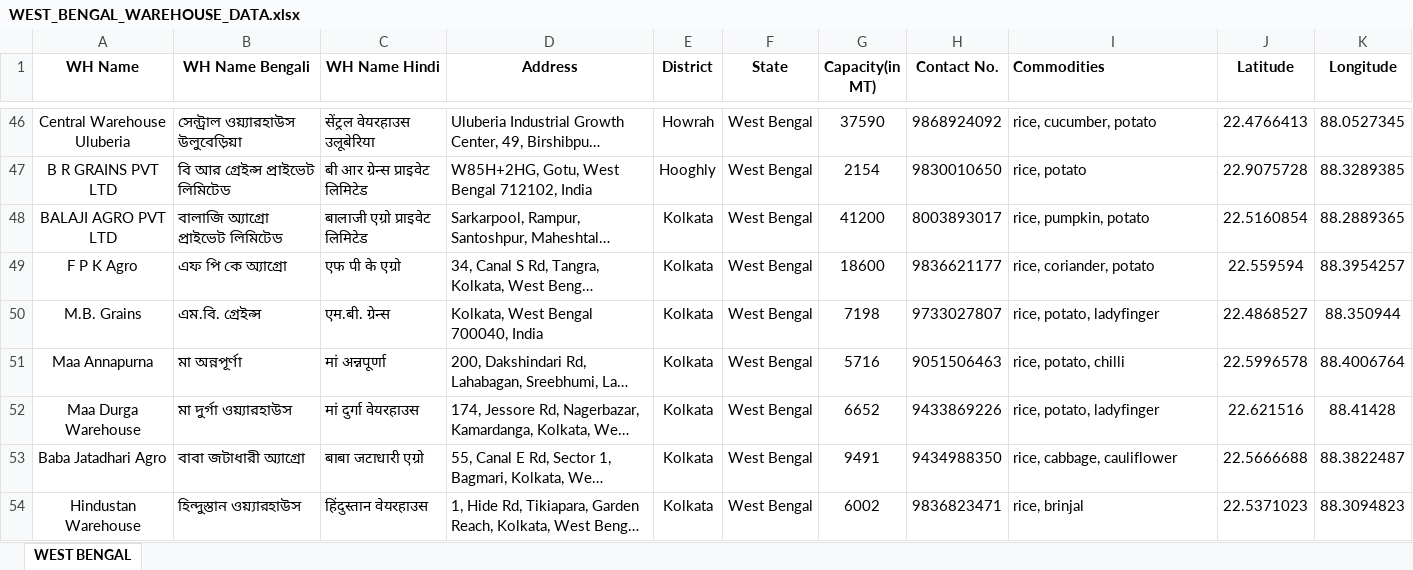
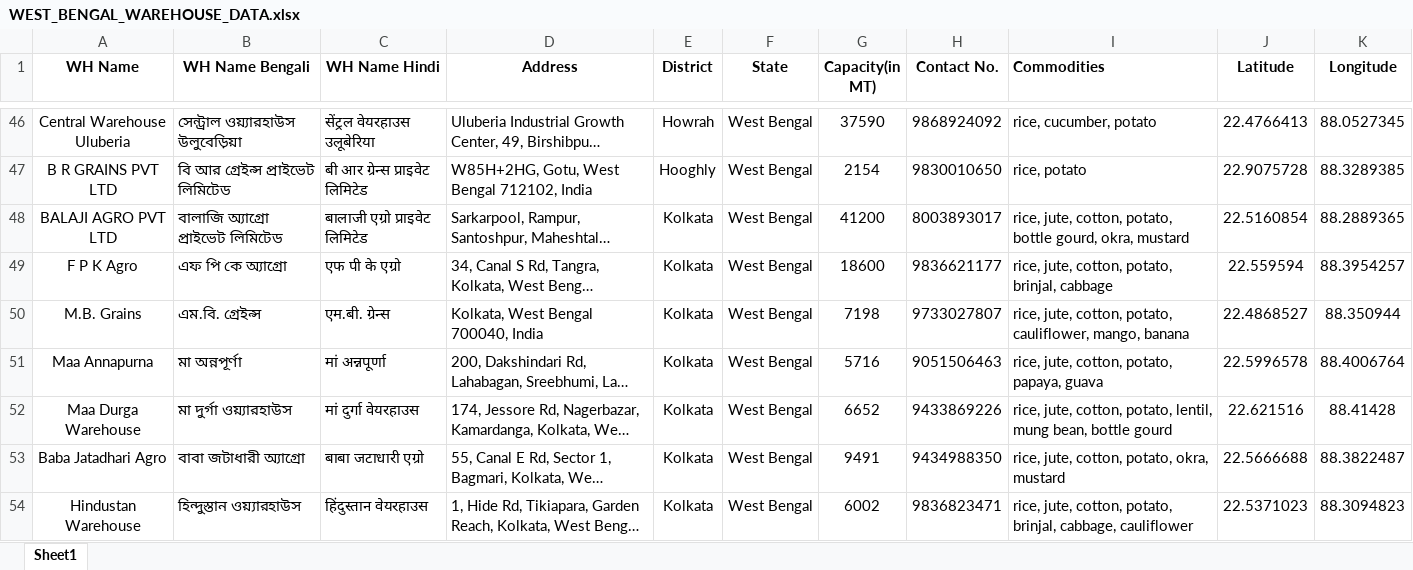
Before and after one commit to Deepshikha07004/ShasyaSathi---Final-Year-Project, an Excel workbook: backend/data/WEST_BENGAL_WAREHOUSE_DATA.xlsx, sheet Sheet1, drawn as a sheet; only a part is shown, gaps mark what is left out; long unchanged cells end in …; values as stored, in another font and other column widths than the file's, no borders; charts and pictures not drawn; the diff covers the shown part only; the diff names each change by its address in the sheet, - before the commit and + after, or states it on an @@ line.

```diff
--- a/backend/data/WEST_BENGAL_WAREHOUSE_DATA.xlsx (sheet Sheet1)
+++ b/backend/data/WEST_BENGAL_WAREHOUSE_DATA.xlsx (sheet Sheet1)
-sheet tab: WEST BENGAL
+sheet tab: Sheet1
-I48 (Commodities): rice, pumpkin, potato
+I48 (Commodities): rice, jute, cotton, potato, bottle gourd, okra, mustard
-I49 (Commodities): rice, coriander, potato
+I49 (Commodities): rice, jute, cotton, potato, brinjal, cabbage
-I50 (Commodities): rice, potato, ladyfinger
+I50 (Commodities): rice, jute, cotton, potato, cauliflower, mango, banana
-I51 (Commodities): rice, potato, chilli
+I51 (Commodities): rice, jute, cotton, potato, papaya, guava
-I52 (Commodities): rice, potato, ladyfinger
+I52 (Commodities): rice, jute, cotton, potato, lentil, mung bean, bottle gourd
-I53 (Commodities): rice, cabbage, cauliflower
+I53 (Commodities): rice, jute, cotton, potato, okra, mustard
-I54 (Commodities): rice, brinjal
+I54 (Commodities): rice, jute, cotton, potato, brinjal, cabbage, cauliflower
```
Also changed, not shown: 19 added rows and 5 edited cells elsewhere in this sheet, charts or pictures, 7 other files.
